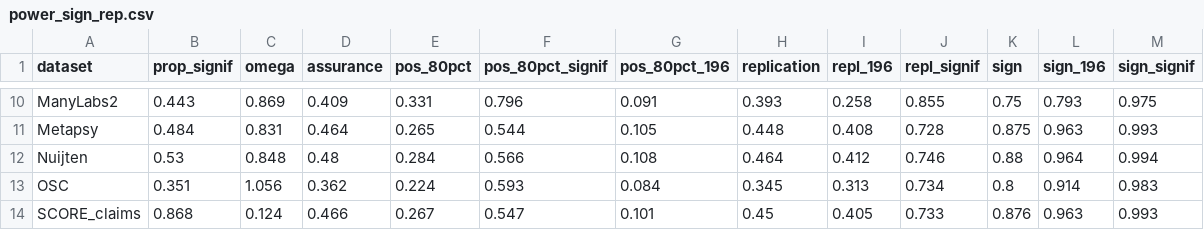
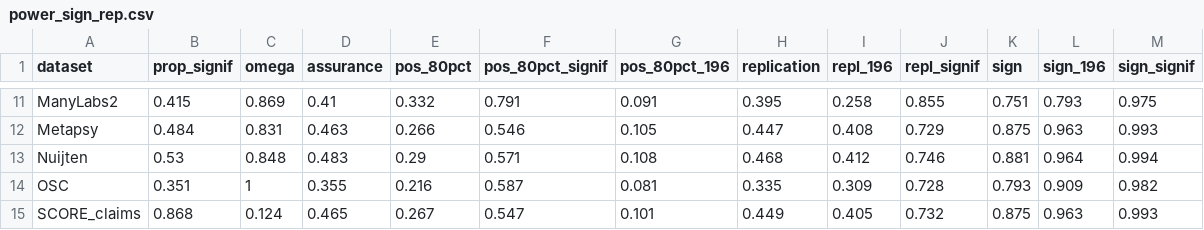
Before and after one commit to wwiecek/BEAR, a CSV file: paper/power_sign_rep.csv, drawn as a sheet; only a part is shown, gaps mark what is left out; addresses are those after the commit; the diff covers the shown part only; the diff names each change by its address in the sheet, - before the commit and + after, or states it on an @@ line.

```diff
--- a/paper/power_sign_rep.csv
+++ b/paper/power_sign_rep.csv
-B11 (prop_signif): 0.443
+B11 (prop_signif): 0.415
-D11 (assurance): 0.409
+D11 (assurance): 0.41
-E11 (pos_80pct): 0.331
+E11 (pos_80pct): 0.332
-F11 (pos_80pct_signif): 0.796
+F11 (pos_80pct_signif): 0.791
-H11 (replication): 0.393
+H11 (replication): 0.395
-K11 (sign): 0.75
+K11 (sign): 0.751
-D12 (assurance): 0.464
+D12 (assurance): 0.463
-E12 (pos_80pct): 0.265
+E12 (pos_80pct): 0.266
-F12 (pos_80pct_signif): 0.544
+F12 (pos_80pct_signif): 0.546
-H12 (replication): 0.448
+H12 (replication): 0.447
-J12 (repl_signif): 0.728
+J12 (repl_signif): 0.729
-D13 (assurance): 0.48
+D13 (assurance): 0.483
-E13 (pos_80pct): 0.284
+E13 (pos_80pct): 0.29
-F13 (pos_80pct_signif): 0.566
+F13 (pos_80pct_signif): 0.571
-H13 (replication): 0.464
+H13 (replication): 0.468
-K13 (sign): 0.88
+K13 (sign): 0.881
-C14 (omega): 1.056
+C14 (omega): 1
-D14 (assurance): 0.362
+D14 (assurance): 0.355
-E14 (pos_80pct): 0.224
+E14 (pos_80pct): 0.216
-F14 (pos_80pct_signif): 0.593
+F14 (pos_80pct_signif): 0.587
-G14 (pos_80pct_196): 0.084
+G14 (pos_80pct_196): 0.081
-H14 (replication): 0.345
+H14 (replication): 0.335
-I14 (repl_196): 0.313
+I14 (repl_196): 0.309
-J14 (repl_signif): 0.734
+J14 (repl_signif): 0.728
-K14 (sign): 0.8
+K14 (sign): 0.793
-L14 (sign_196): 0.914
+L14 (sign_196): 0.909
-M14 (sign_signif): 0.983
+M14 (sign_signif): 0.982
-D15 (assurance): 0.466
+D15 (assurance): 0.465
-H15 (replication): 0.45
+H15 (replication): 0.449
-J15 (repl_signif): 0.733
+J15 (repl_signif): 0.732
-K15 (sign): 0.876
+K15 (sign): 0.875
```
Also changed, not shown: 1 added row and 65 edited cells elsewhere in this file, 9 other files.
